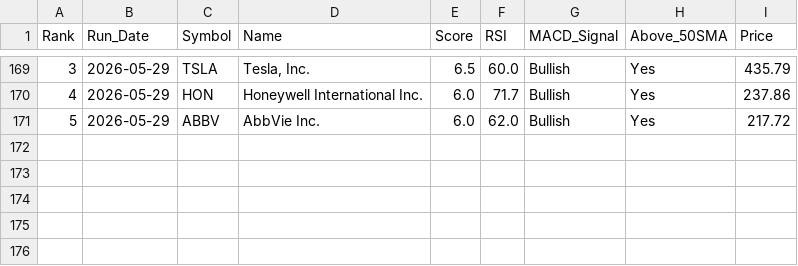
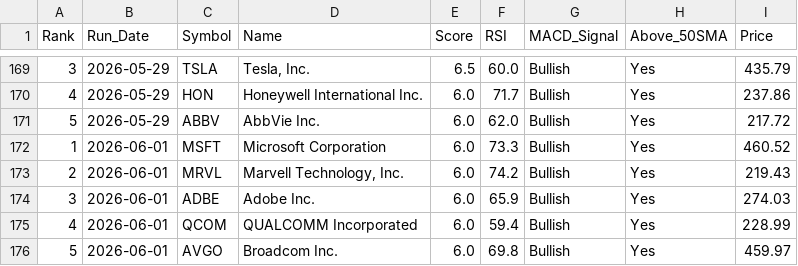
Before and after one commit to chandupal11/Rev-Ops-Forecasting-Agent, a CSV file: screener_history.csv, drawn as a sheet; only a part is shown, gaps mark what is left out; the diff names each change by its address in the sheet, - before the commit and + after, or states it on an @@ line.

```diff
--- a/screener_history.csv
+++ b/screener_history.csv
+row 172: 1 | 2026-06-01 | MSFT | Microsoft Corporation | 6.0 | 73.3 | Bullish | Yes | 460.52
+row 173: 2 | 2026-06-01 | MRVL | Marvell Technology, Inc. | 6.0 | 74.2 | Bullish | Yes | 219.43
+row 174: 3 | 2026-06-01 | ADBE | Adobe Inc. | 6.0 | 65.9 | Bullish | Yes | 274.03
+row 175: 4 | 2026-06-01 | QCOM | QUALCOMM Incorporated | 6.0 | 59.4 | Bullish | Yes | 228.99
+row 176: 5 | 2026-06-01 | AVGO | Broadcom Inc. | 6.0 | 69.8 | Bullish | Yes | 459.97
```
Also changed, not shown: screener_results.csv.
